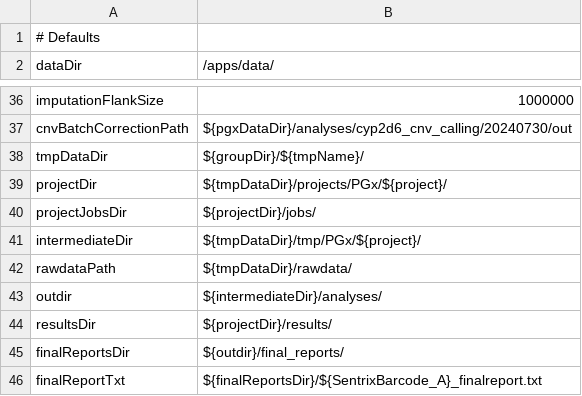
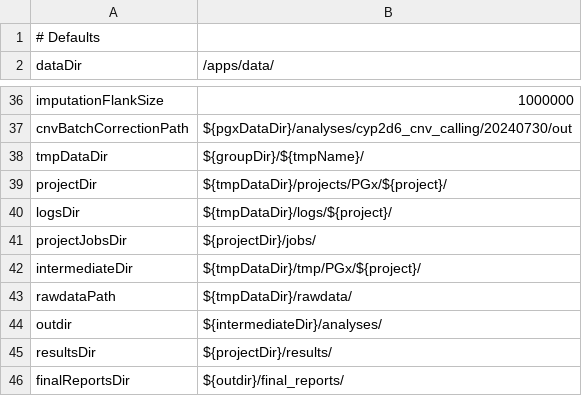
Before and after one commit to RoanKanninga/PGx-pipeline, a CSV file: parameters.csv, drawn as a sheet; only a part is shown, gaps mark what is left out; the shorter side is filled out with more unchanged rows; the diff names each change by its address in the sheet, - before the commit and + after, or states it on an @@ line.

```diff
--- a/parameters.csv
+++ b/parameters.csv
+row 40: logsDir | ${tmpDataDir}/logs/${project}/
```
Also changed, not shown: 17 other files.
